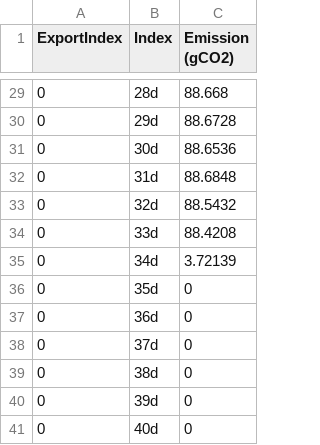
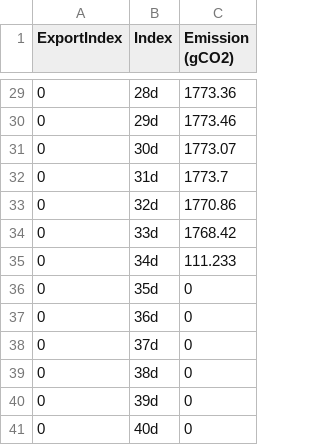
Before and after one commit to yannFort16/electricity-co2-emission-simgrid, a CSV file: simgrid/Sujet_19-1/s4u-emission-exec1/ressources/exports/emission_MyHost3_Bahrain.csv, drawn as a sheet; only a part is shown, gaps mark what is left out; the diff covers the shown part only.

```diff
--- a/simgrid/Sujet_19-1/s4u-emission-exec1/ressources/exports/emission_MyHost3_Bahrain.csv
+++ b/simgrid/Sujet_19-1/s4u-emission-exec1/ressources/exports/emission_MyHost3_Bahrain.csv
@@ -29,8 +29,8 @@ ExportIndex,Index,Emission (gCO2)
-0,28d,88.668
-0,29d,88.6728
-0,30d,88.6536
-0,31d,88.6848
-0,32d,88.5432
-0,33d,88.4208
-0,34d,3.72139
+0,28d,1773.36
+0,29d,1773.46
+0,30d,1773.07
+0,31d,1773.7
+0,32d,1770.86
+0,33d,1768.42
+0,34d,111.233
 0,35d,0
```
Also changed, not shown: 27 edited cells elsewhere in this file, simgrid/Sujet_19-1/s4u-emission-exec1/ressources/exports/emission_MyHost1_Belgium.csv, 5 other files.
